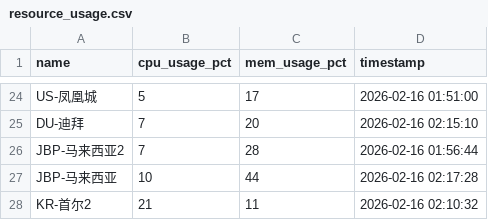
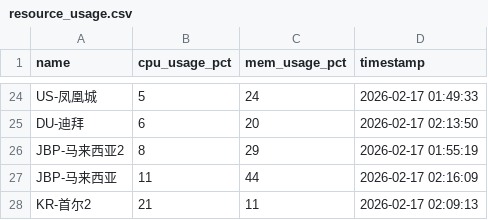
Before and after one commit to suwei8/oci-keepalive-tunnel, a CSV file: csv/resource_usage.csv, drawn as a sheet; only a part is shown, gaps mark what is left out; the diff covers the shown part only; the diff names each change by its address in the sheet, - before the commit and + after, or states it on an @@ line.

```diff
--- a/csv/resource_usage.csv
+++ b/csv/resource_usage.csv
-C24 (mem_usage_pct): 17
+C24 (mem_usage_pct): 24
-D24 (timestamp): 2026-02-16 01:51:00
+D24 (timestamp): 2026-02-17 01:49:33
-B25 (cpu_usage_pct): 7
+B25 (cpu_usage_pct): 6
-D25 (timestamp): 2026-02-16 02:15:10
+D25 (timestamp): 2026-02-17 02:13:50
-B26 (cpu_usage_pct): 7
+B26 (cpu_usage_pct): 8
-C26 (mem_usage_pct): 28
+C26 (mem_usage_pct): 29
-D26 (timestamp): 2026-02-16 01:56:44
+D26 (timestamp): 2026-02-17 01:55:19
-B27 (cpu_usage_pct): 10
+B27 (cpu_usage_pct): 11
-D27 (timestamp): 2026-02-16 02:17:28
+D27 (timestamp): 2026-02-17 02:16:09
-D28 (timestamp): 2026-02-16 02:10:32
+D28 (timestamp): 2026-02-17 02:09:13
```
Also changed, not shown: 4 added rows, 4 removed rows and 23 edited cells elsewhere in this file.
